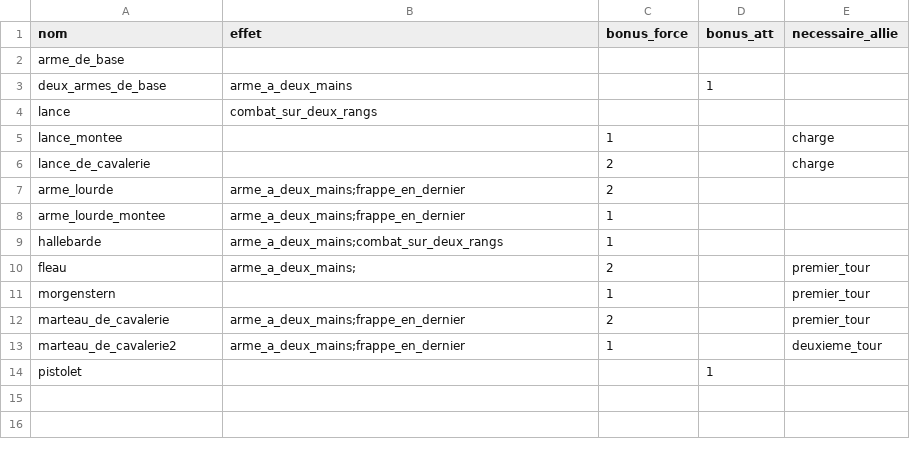
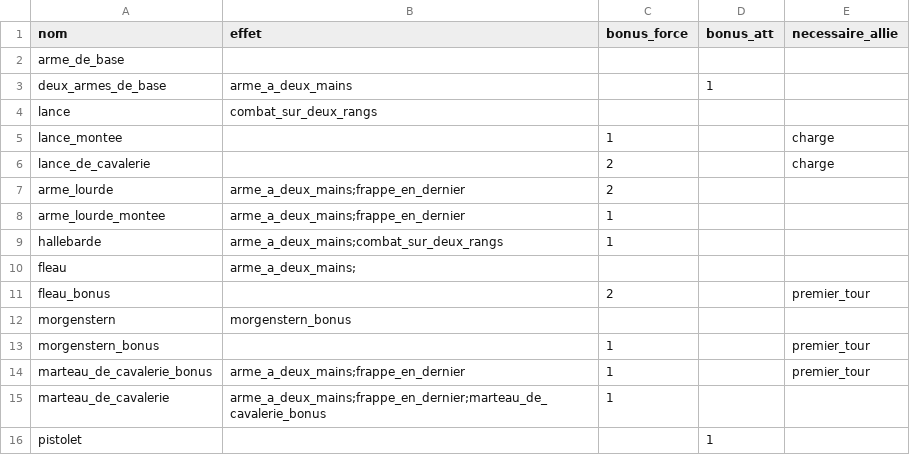
Before and after one commit to GDelvoye/mentat_bellorum, a CSV file: back/data/armes.csv, drawn as a sheet.

Commit message:
effet,arrle.csv updated. Arme abadonned for Effet

```diff
--- a/back/data/armes.csv
+++ b/back/data/armes.csv
@@ -9,6 +9,8 @@ arme_lourde_montee,arme_a_deux_mains;frappe_en_dernier,1,,
 hallebarde,arme_a_deux_mains;combat_sur_deux_rangs,1,,
-fleau,arme_a_deux_mains;,2,,premier_tour
-morgenstern,,1,,premier_tour
-marteau_de_cavalerie,arme_a_deux_mains;frappe_en_dernier,2,,premier_tour
-marteau_de_cavalerie2,arme_a_deux_mains;frappe_en_dernier,1,,deuxieme_tour
+fleau,arme_a_deux_mains;,,,
+fleau_bonus,,2,,premier_tour
+morgenstern,morgenstern_bonus,,,
+morgenstern_bonus,,1,,premier_tour
+marteau_de_cavalerie_bonus,arme_a_deux_mains;frappe_en_dernier,1,,premier_tour
+marteau_de_cavalerie,arme_a_deux_mains;frappe_en_dernier;marteau_de_cavalerie_bonus,1,,
 pistolet,,,1,
```
Also changed, not shown: back/data/effets.csv, 8 other files.
